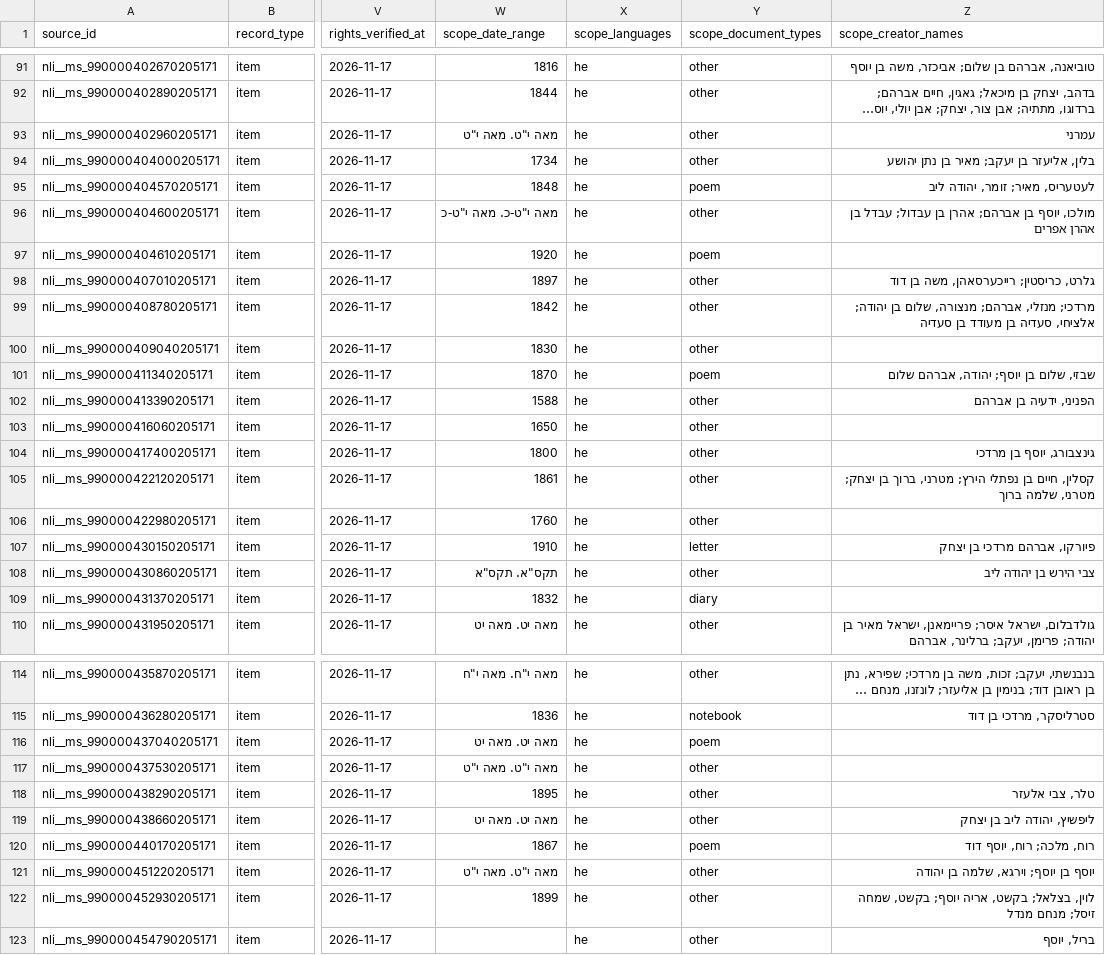
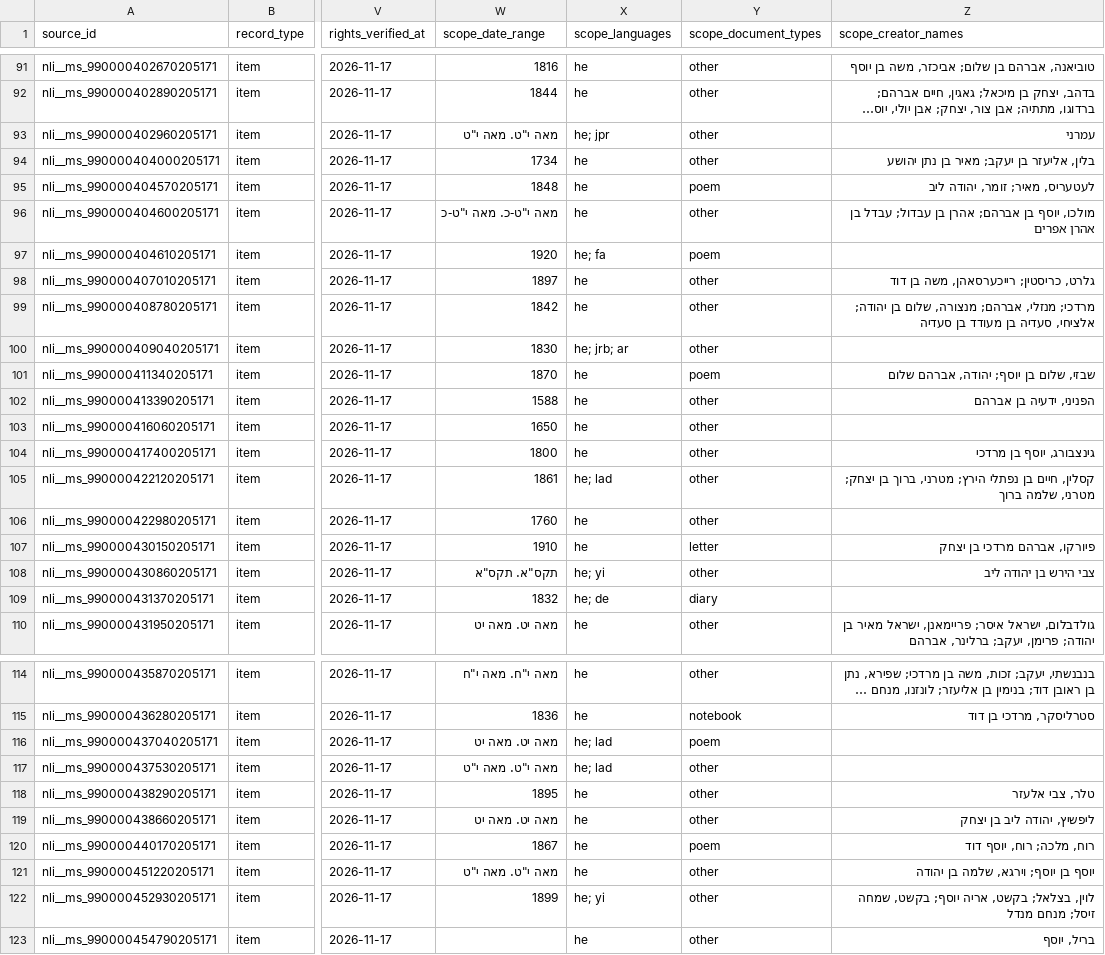
Before and after one commit to HeOCR/hash, a CSV file: exports/sources.csv, drawn as a sheet; only a part is shown, gaps mark what is left out; long unchanged cells end in …; the diff covers the shown part only; the diff names each change by its address in the sheet, - before the commit and + after, or states it on an @@ line.

```diff
--- a/exports/sources.csv
+++ b/exports/sources.csv
-X93 (scope_languages): he
+X93 (scope_languages): he; jpr
-X97 (scope_languages): he
+X97 (scope_languages): he; fa
-X100 (scope_languages): he
+X100 (scope_languages): he; jrb; ar
-X105 (scope_languages): he
+X105 (scope_languages): he; lad
-X108 (scope_languages): he
+X108 (scope_languages): he; yi
-X109 (scope_languages): he
+X109 (scope_languages): he; de
-X116:X117 (scope_languages): he
+X116:X117 (scope_languages): he; lad
-X122 (scope_languages): he
+X122 (scope_languages): he; yi
```
Also changed, not shown: 5 edited cells elsewhere in this file, exports/entries.csv, 6 other files.
